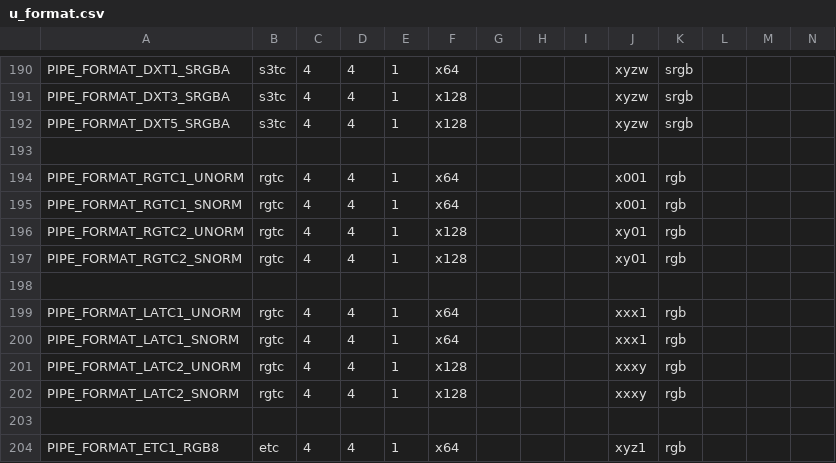
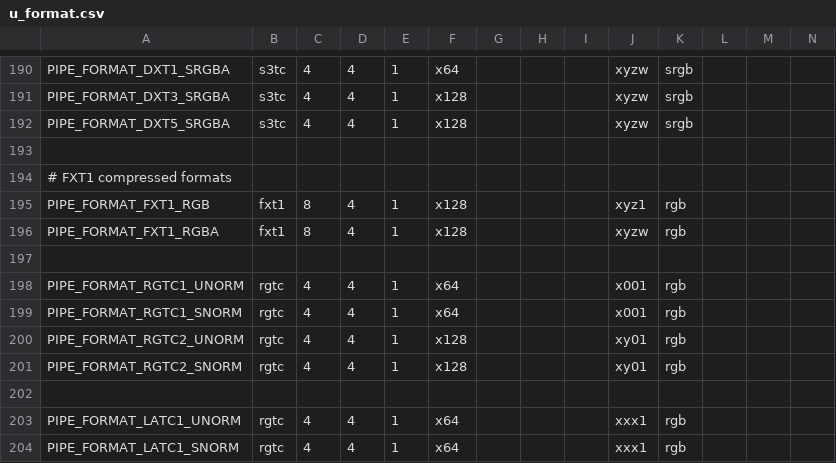
Before and after one commit to openharmony/third_party_mesa3d, a CSV file: src/gallium/auxiliary/util/u_format.csv, drawn as a sheet; only a part is shown, gaps mark what is left out; the shorter side is filled out with more unchanged rows; rows hold the shown columns only; the diff names each change by its address in the sheet, - before the commit and + after, or states it on an @@ line.

Commit message:
gallium: Add defines for FXT1 texture compression.
This texture compression is exposed by 830 and 915, and to make
MESA_FORMAT match PIPE_FORMAT defines I need a corresponding
PIPE_FORMAT.

v2: Set is_hand_written so we don't try to generate pack/unpack code.

Reviewed-by: Marek Olšák <marek.olsak@amd.com>

```diff
--- a/src/gallium/auxiliary/util/u_format.csv
+++ b/src/gallium/auxiliary/util/u_format.csv
+row 194: # FXT1 compressed formats
+row 195: PIPE_FORMAT_FXT1_RGB | fxt1 | 8 | 4 | 1 | x128 |  |  |  | xyz1 | rgb
+row 196: PIPE_FORMAT_FXT1_RGBA | fxt1 | 8 | 4 | 1 | x128 |  |  |  | xyzw | rgb
+row 197: (empty)
```
Also changed, not shown: 5 other files.
